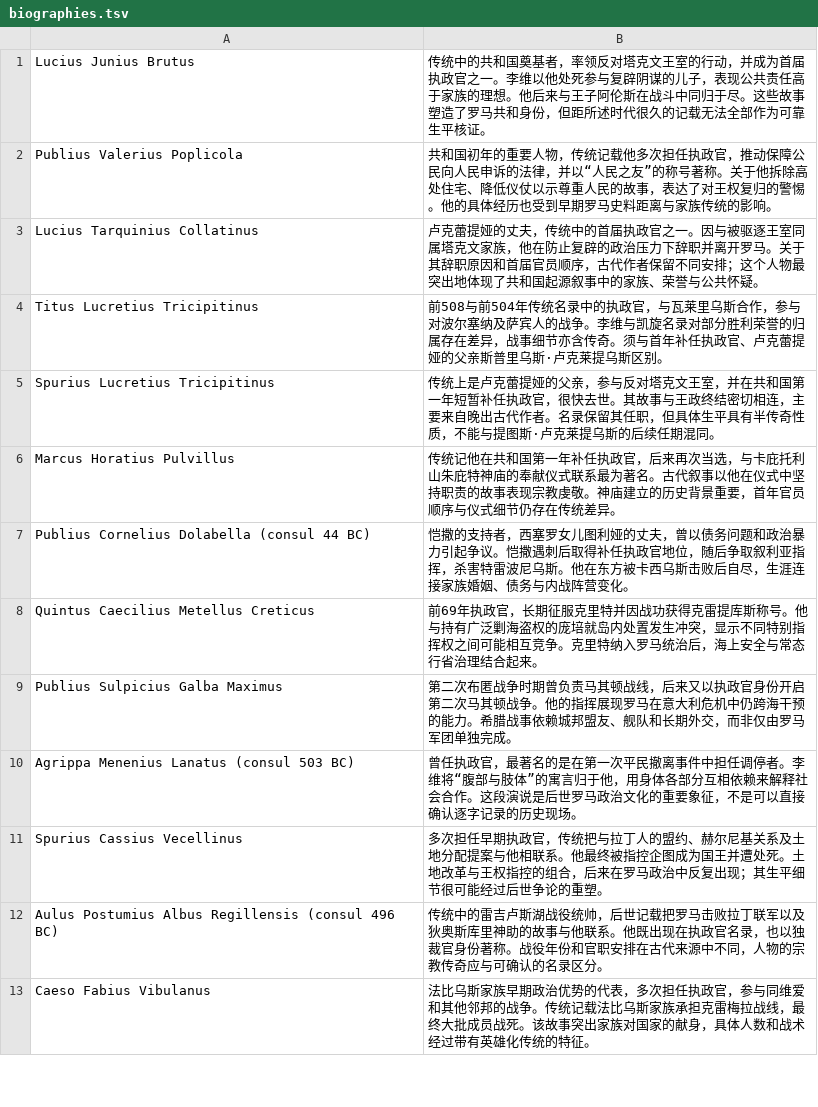
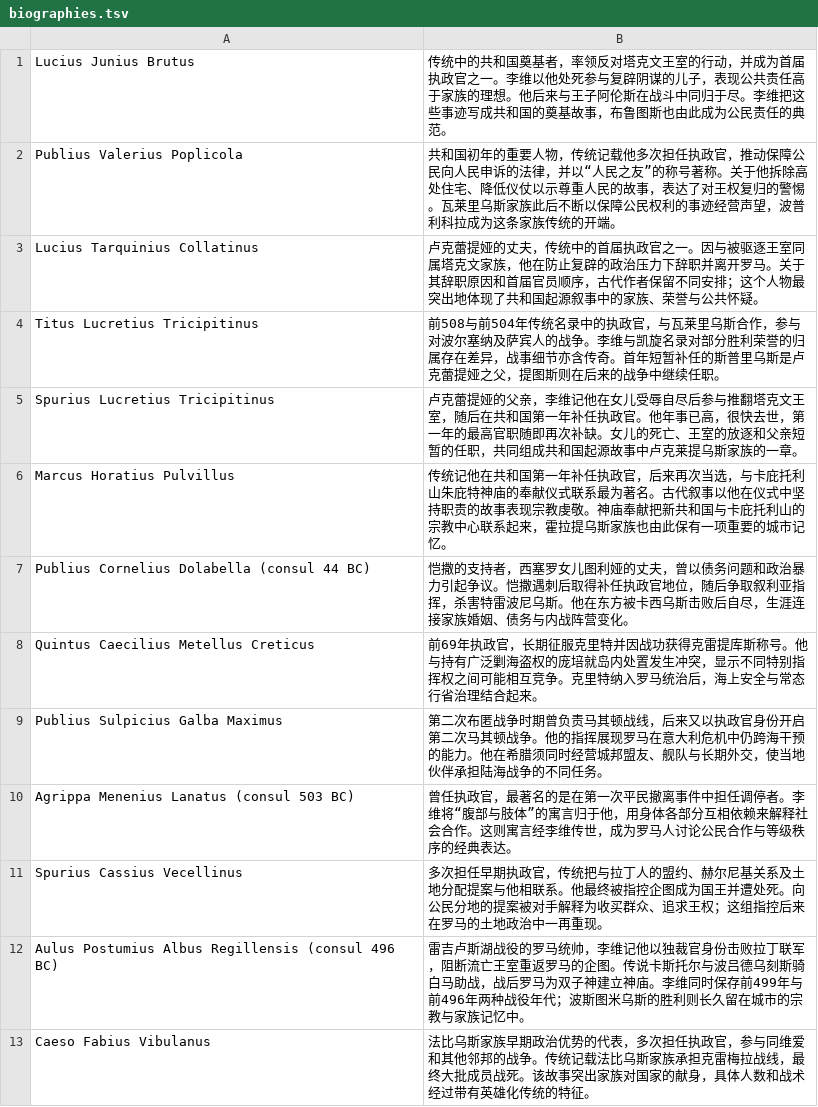
Before and after one commit to kaloioannes/roman-fasti, a TSV file: data-source/biographies.tsv, drawn as a sheet; only a part is shown; the diff covers the shown part only.

```diff
--- a/data-source/biographies.tsv
+++ b/data-source/biographies.tsv
@@ -1,13 +1,13 @@
-Lucius Junius Brutus|传统中的共和国奠基者，率领反对塔克文王室的行动，并成为首届执政官之一。李维以他处死参与复辟阴谋的儿子，表现公共责任高于家族的理想。他后来与王子阿伦斯在战斗中同归于尽。这些故事塑造了罗马共和身份，但距所述时代很久的记载无法全部作为可靠生平核证。
-Publius Valerius Poplicola|共和国初年的重要人物，传统记载他多次担任执政官，推动保障公民向人民申诉的法律，并以“人民之友”的称号著称。关于他拆除高处住宅、降低仪仗以示尊重人民的故事，表达了对王权复归的警惕。他的具体经历也受到早期罗马史料距离与家族传统的影响。
+Lucius Junius Brutus|传统中的共和国奠基者，率领反对塔克文王室的行动，并成为首届执政官之一。李维以他处死参与复辟阴谋的儿子，表现公共责任高于家族的理想。他后来与王子阿伦斯在战斗中同归于尽。李维把这些事迹写成共和国的奠基故事，布鲁图斯也由此成为公民责任的典范。
+Publius Valerius Poplicola|共和国初年的重要人物，传统记载他多次担任执政官，推动保障公民向人民申诉的法律，并以“人民之友”的称号著称。关于他拆除高处住宅、降低仪仗以示尊重人民的故事，表达了对王权复归的警惕。瓦莱里乌斯家族此后不断以保障公民权利的事迹经营声望，波普利科拉成为这条家族传统的开端。
 Lucius Tarquinius Collatinus|卢克蕾提娅的丈夫，传统中的首届执政官之一。因与被驱逐王室同属塔克文家族，他在防止复辟的政治压力下辞职并离开罗马。关于其辞职原因和首届官员顺序，古代作者保留不同安排；这个人物最突出地体现了共和国起源叙事中的家族、荣誉与公共怀疑。
-Titus Lucretius Tricipitinus|前508与前504年传统名录中的执政官，与瓦莱里乌斯合作，参与对波尔塞纳及萨宾人的战争。李维与凯旋名录对部分胜利荣誉的归属存在差异，战事细节亦含传奇。须与首年补任执政官、卢克蕾提娅的父亲斯普里乌斯·卢克莱提乌斯区别。
-Spurius Lucretius Tricipitinus|传统上是卢克蕾提娅的父亲，参与反对塔克文王室，并在共和国第一年短暂补任执政官，很快去世。其故事与王政终结密切相连，主要来自晚出古代作者。名录保留其任职，但具体生平具有半传奇性质，不能与提图斯·卢克莱提乌斯的后续任期混同。
-Marcus Horatius Pulvillus|传统记他在共和国第一年补任执政官，后来再次当选，与卡庇托利山朱庇特神庙的奉献仪式联系最为著名。古代叙事以他在仪式中坚持职责的故事表现宗教虔敬。神庙建立的历史背景重要，首年官员顺序与仪式细节仍存在传统差异。
+Titus Lucretius Tricipitinus|前508与前504年传统名录中的执政官，与瓦莱里乌斯合作，参与对波尔塞纳及萨宾人的战争。李维与凯旋名录对部分胜利荣誉的归属存在差异，战事细节亦含传奇。首年短暂补任的斯普里乌斯是卢克蕾提娅之父，提图斯则在后来的战争中继续任职。
+Spurius Lucretius Tricipitinus|卢克蕾提娅的父亲，李维记他在女儿受辱自尽后参与推翻塔克文王室，随后在共和国第一年补任执政官。他年事已高，很快去世，第一年的最高官职随即再次补缺。女儿的死亡、王室的放逐和父亲短暂的任职，共同组成共和国起源故事中卢克莱提乌斯家族的一章。
+Marcus Horatius Pulvillus|传统记他在共和国第一年补任执政官，后来再次当选，与卡庇托利山朱庇特神庙的奉献仪式联系最为著名。古代叙事以他在仪式中坚持职责的故事表现宗教虔敬。神庙奉献把新共和国与卡庇托利山的宗教中心联系起来，霍拉提乌斯家族也由此保有一项重要的城市记忆。
 Publius Cornelius Dolabella (consul 44 BC)|恺撒的支持者，西塞罗女儿图利娅的丈夫，曾以债务问题和政治暴力引起争议。恺撒遇刺后取得补任执政官地位，随后争取叙利亚指挥，杀害特雷波尼乌斯。他在东方被卡西乌斯击败后自尽，生涯连接家族婚姻、债务与内战阵营变化。
 Quintus Caecilius Metellus Creticus|前69年执政官，长期征服克里特并因战功获得克雷提库斯称号。他与持有广泛剿海盗权的庞培就岛内处置发生冲突，显示不同特别指挥权之间可能相互竞争。克里特纳入罗马统治后，海上安全与常态行省治理结合起来。
-Publius Sulpicius Galba Maximus|第二次布匿战争时期曾负责马其顿战线，后来又以执政官身份开启第二次马其顿战争。他的指挥展现罗马在意大利危机中仍跨海干预的能力。希腊战事依赖城邦盟友、舰队和长期外交，而非仅由罗马军团单独完成。
-Agrippa Menenius Lanatus (consul 503 BC)|曾任执政官，最著名的是在第一次平民撤离事件中担任调停者。李维将“腹部与肢体”的寓言归于他，用身体各部分互相依赖来解释社会合作。这段演说是后世罗马政治文化的重要象征，不是可以直接确认逐字记录的历史现场。
-Spurius Cassius Vecellinus|多次担任早期执政官，传统把与拉丁人的盟约、赫尔尼基关系及土地分配提案与他相联系。他最终被指控企图成为国王并遭处死。土地改革与王权指控的组合，后来在罗马政治中反复出现；其生平细节很可能经过后世争论的重塑。
-Aulus Postumius Albus Regillensis (consul 496 BC)|传统中的雷吉卢斯湖战役统帅，后世记载把罗马击败拉丁联军以及狄奥斯库里神助的故事与他联系。他既出现在执政官名录，也以独裁官身份著称。战役年份和官职安排在古代来源中不同，人物的宗教传奇应与可确认的名录区分。
+Publius Sulpicius Galba Maximus|第二次布匿战争时期曾负责马其顿战线，后来又以执政官身份开启第二次马其顿战争。他的指挥展现罗马在意大利危机中仍跨海干预的能力。他在希腊须同时经营城邦盟友、舰队与长期外交，使当地伙伴承担陆海战争的不同任务。
+Agrippa Menenius Lanatus (consul 503 BC)|曾任执政官，最著名的是在第一次平民撤离事件中担任调停者。李维将“腹部与肢体”的寓言归于他，用身体各部分互相依赖来解释社会合作。这则寓言经李维传世，成为罗马人讨论公民合作与等级秩序的经典表达。
+Spurius Cassius Vecellinus|多次担任早期执政官，传统把与拉丁人的盟约、赫尔尼基关系及土地分配提案与他相联系。他最终被指控企图成为国王并遭处死。向公民分地的提案被对手解释为收买群众、追求王权；这组指控后来在罗马的土地政治中一再重现。
+Aulus Postumius Albus Regillensis (consul 496 BC)|雷吉卢斯湖战役的罗马统帅，李维记他以独裁官身份击败拉丁联军，阻断流亡王室重返罗马的企图。传说卡斯托尔与波吕德乌刻斯骑白马助战，战后罗马为双子神建立神庙。李维同时保存前499年与前496年两种战役年代；波斯图米乌斯的胜利则长久留在城市的宗教与家族记忆中。
 Caeso Fabius Vibulanus|法比乌斯家族早期政治优势的代表，多次担任执政官，参与同维爱和其他邻邦的战争。传统记载法比乌斯家族承担克雷梅拉战线，最终大批成员战死。该故事突出家族对国家的献身，具体人数和战术经过带有英雄化传统的特征。
```
Also changed, not shown: 49 edited cells elsewhere in this file, data-source/events.tsv, 16 other files.
